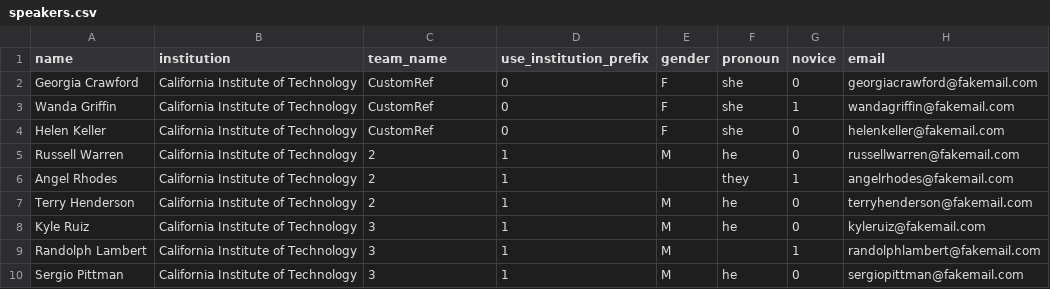
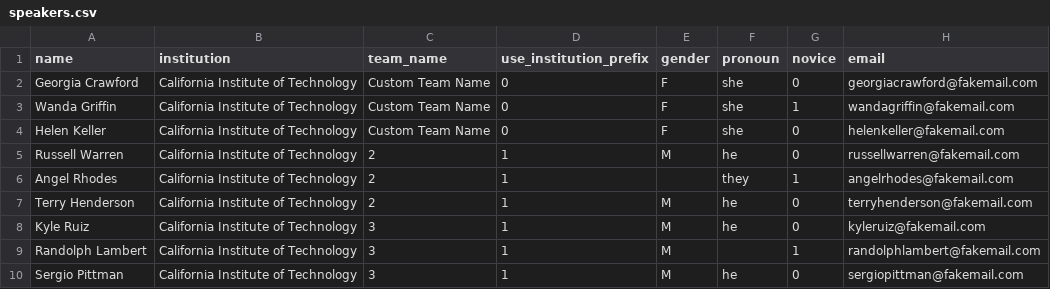
Before and after one commit to TabbycatDebate/tabbycat, a CSV file: data/demo/speakers.csv, drawn as a sheet; only a part is shown.

Commit message:
Change importer data test cases to use new lookup method #328

```diff
--- a/data/demo/speakers.csv
+++ b/data/demo/speakers.csv
@@ -1,5 +1,5 @@
 name,institution,team_name,use_institution_prefix,gender,pronoun,novice,email
-Georgia Crawford,California Institute of Technology,CustomRef,0,F,she,0,georgiacrawford@fakemail.com
-Wanda Griffin,California Institute of Technology,CustomRef,0,F,she,1,wandagriffin@fakemail.com
-Helen Keller,California Institute of Technology,CustomRef,0,F,she,0,helenkeller@fakemail.com
+Georgia Crawford,California Institute of Technology,Custom Team Name,0,F,she,0,georgiacrawford@fakemail.com
+Wanda Griffin,California Institute of Technology,Custom Team Name,0,F,she,1,wandagriffin@fakemail.com
+Helen Keller,California Institute of Technology,Custom Team Name,0,F,she,0,helenkeller@fakemail.com
 Russell Warren,California Institute of Technology,2,1,M,he,0,russellwarren@fakemail.com
```
Also changed, not shown: data/demo/judges.csv, 1 other file.
